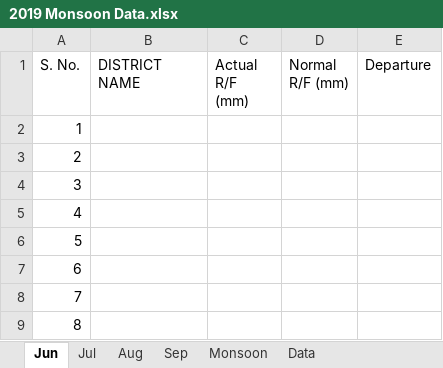
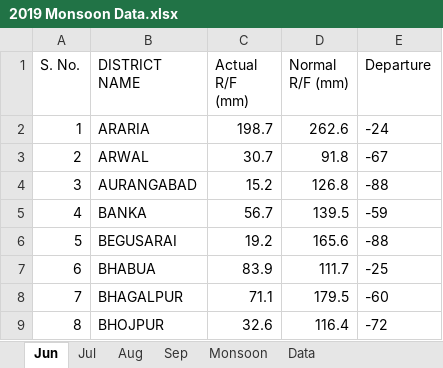
Before and after one commit to fmopatna-wq/Bihar-Monsoon-Report, an Excel workbook: data/2019/2019 Monsoon Data.xlsx, sheet Jun, drawn as a sheet; only a part is shown; values as stored, in another font and other column widths than the file's, no borders; the diff covers the shown part only; the diff names each change by its address in the sheet, - before the commit and + after, or states it on an @@ line.

```diff
--- a/data/2019/2019 Monsoon Data.xlsx (sheet Jun)
+++ b/data/2019/2019 Monsoon Data.xlsx (sheet Jun)
-B2 (DISTRICT NAME): (empty)
+B2 (DISTRICT NAME): ARARIA
-C2 (Actual R/F (mm)): (empty)
+C2 (Actual R/F (mm)): 198.7
-D2 (Normal R/F (mm)): (empty)
+D2 (Normal R/F (mm)): 262.6
-E2 (Departure): (empty)
+E2 (Departure): -24
-B3 (DISTRICT NAME): (empty)
+B3 (DISTRICT NAME): ARWAL
-C3 (Actual R/F (mm)): (empty)
+C3 (Actual R/F (mm)): 30.7
-D3 (Normal R/F (mm)): (empty)
+D3 (Normal R/F (mm)): 91.8
-E3 (Departure): (empty)
+E3 (Departure): -67
-B4 (DISTRICT NAME): (empty)
+B4 (DISTRICT NAME): AURANGABAD
-C4 (Actual R/F (mm)): (empty)
+C4 (Actual R/F (mm)): 15.2
-D4 (Normal R/F (mm)): (empty)
+D4 (Normal R/F (mm)): 126.8
-E4 (Departure): (empty)
+E4 (Departure): -88
-B5 (DISTRICT NAME): (empty)
+B5 (DISTRICT NAME): BANKA
-C5 (Actual R/F (mm)): (empty)
+C5 (Actual R/F (mm)): 56.7
-D5 (Normal R/F (mm)): (empty)
+D5 (Normal R/F (mm)): 139.5
-E5 (Departure): (empty)
+E5 (Departure): -59
-B6 (DISTRICT NAME): (empty)
+B6 (DISTRICT NAME): BEGUSARAI
-C6 (Actual R/F (mm)): (empty)
+C6 (Actual R/F (mm)): 19.2
-D6 (Normal R/F (mm)): (empty)
+D6 (Normal R/F (mm)): 165.6
-E6 (Departure): (empty)
+E6 (Departure): -88
-B7 (DISTRICT NAME): (empty)
+B7 (DISTRICT NAME): BHABUA
-C7 (Actual R/F (mm)): (empty)
+C7 (Actual R/F (mm)): 83.9
-D7 (Normal R/F (mm)): (empty)
+D7 (Normal R/F (mm)): 111.7
-E7 (Departure): (empty)
+E7 (Departure): -25
-B8 (DISTRICT NAME): (empty)
+B8 (DISTRICT NAME): BHAGALPUR
-C8 (Actual R/F (mm)): (empty)
+C8 (Actual R/F (mm)): 71.1
-D8 (Normal R/F (mm)): (empty)
+D8 (Normal R/F (mm)): 179.5
-E8 (Departure): (empty)
+E8 (Departure): -60
-B9 (DISTRICT NAME): (empty)
+B9 (DISTRICT NAME): BHOJPUR
-C9 (Actual R/F (mm)): (empty)
+C9 (Actual R/F (mm)): 32.6
-D9 (Normal R/F (mm)): (empty)
+D9 (Normal R/F (mm)): 116.4
-E9 (Departure): (empty)
+E9 (Departure): -72
```
Also changed, not shown: 120 edited cells elsewhere in this sheet, sheet Data, sheet Jul, sheet Sep, sheet Aug, sheet Monsoon, 34 other files.
